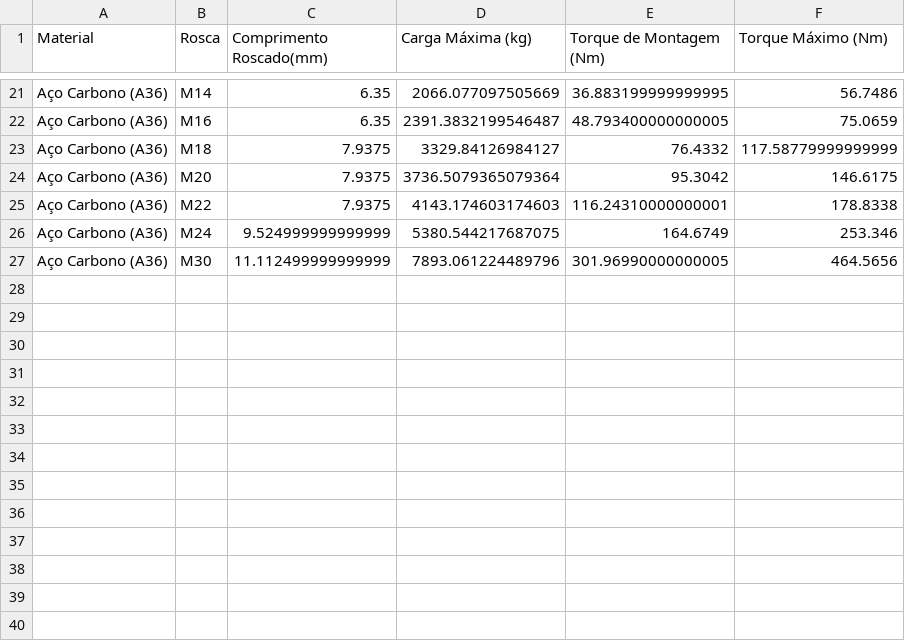
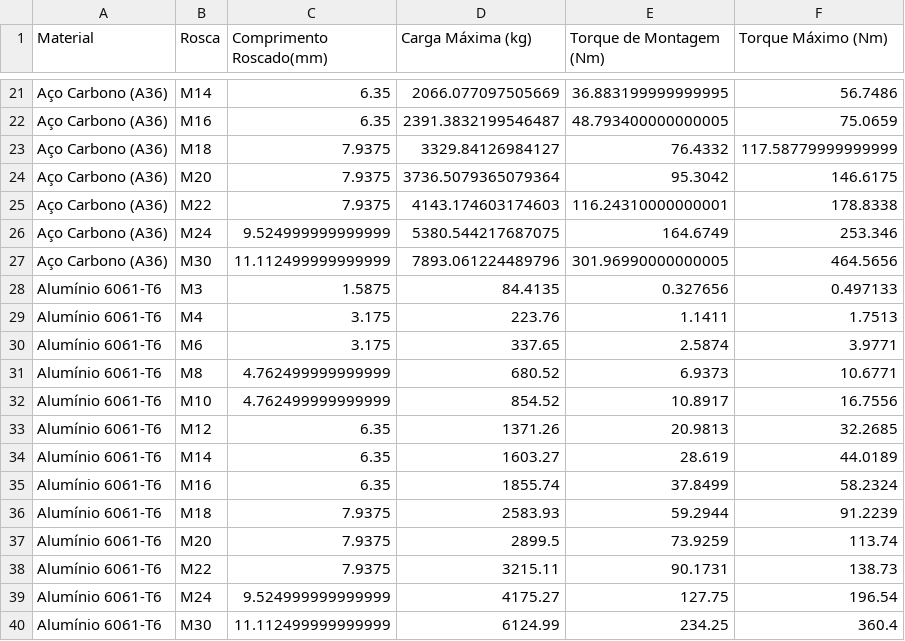
Before and after one commit to dsc1406/parafusos_torque, a CSV file: Arquivos_extras/informacoes_filtradas.csv, drawn as a sheet; only a part is shown, gaps mark what is left out.

Commit message:
Peça de Ancoragem
Adicionado o Alumínio a lista de materiais e feito alterações para peças de ancoragem

```diff
--- a/Arquivos_extras/informacoes_filtradas.csv
+++ b/Arquivos_extras/informacoes_filtradas.csv
@@ -27 +27,14 @@ Aço Carbono (A36),M24,9.524999999999999,5380.544217687075,164.6749,253.346
 Aço Carbono (A36),M30,11.112499999999999,7893.061224489796,301.96990000000005,464.5656
+Alumínio 6061-T6,M3,1.5875,84.4135,0.327656,0.497133
+Alumínio 6061-T6,M4,3.175,223.76,1.1411,1.7513
+Alumínio 6061-T6,M6,3.175,337.65,2.5874,3.9771
+Alumínio 6061-T6,M8,4.762499999999999,680.52,6.9373,10.6771
+Alumínio 6061-T6,M10,4.762499999999999,854.52,10.8917,16.7556
+Alumínio 6061-T6,M12,6.35,1371.26,20.9813,32.2685
+Alumínio 6061-T6,M14,6.35,1603.27,28.619,44.0189
+Alumínio 6061-T6,M16,6.35,1855.74,37.8499,58.2324
+Alumínio 6061-T6,M18,7.9375,2583.93,59.2944,91.2239
+Alumínio 6061-T6,M20,7.9375,2899.5,73.9259,113.74
+Alumínio 6061-T6,M22,7.9375,3215.11,90.1731,138.73
+Alumínio 6061-T6,M24,9.524999999999999,4175.27,127.75,196.54
+Alumínio 6061-T6,M30,11.112499999999999,6124.99,234.25,360.4
```
Also changed, not shown: Arquivos_extras/torque_parafusos.csv, 2 other files.
